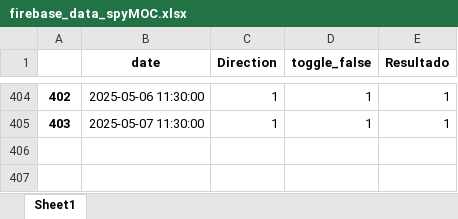
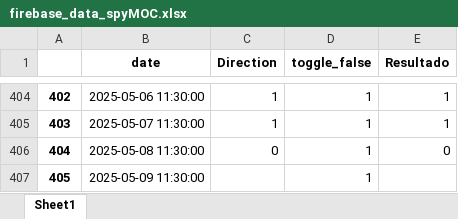
Before and after one commit to santiagogiraldo09/Arkad, an Excel workbook: firebase_data_spyMOC.xlsx, sheet Sheet1, drawn as a sheet; only a part is shown, gaps mark what is left out; values as stored, in another font and other column widths than the file's, no borders; the diff names each change by its address in the sheet, - before the commit and + after, or states it on an @@ line.

```diff
--- a/firebase_data_spyMOC.xlsx (sheet Sheet1)
+++ b/firebase_data_spyMOC.xlsx (sheet Sheet1)
+row 406: 404 | 2025-05-08 11:30:00 | 0 | 1 | 0
+row 407: 405 | 2025-05-09 11:30:00 |  | 1
```
Also changed, not shown: firebase_data_spyVOC.xlsx, 1 other file.
